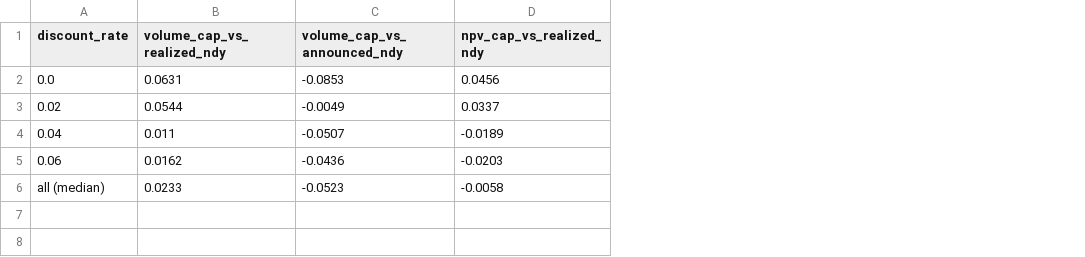
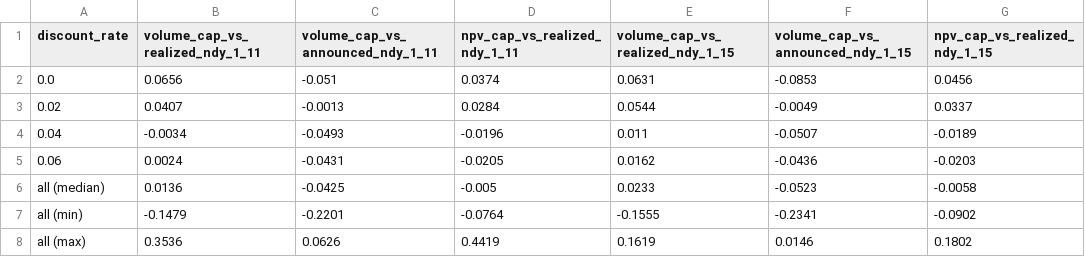
Before and after one commit to UBC-FRESH/fresh-daugherty, a CSV file: results/analysis/p15_descriptives/t4_e2_vs_realized_ndy_median.csv, drawn as a sheet; addresses are those after the commit; the diff names each change by its address in the sheet, - before the commit and + after, or states it on an @@ line.

Commit message:
P19.2 (#119): round-5 analyses; p15 descriptives on the headline window, E2 vs NDY over periods 1-11

```diff
--- a/results/analysis/p15_descriptives/t4_e2_vs_realized_ndy_median.csv
+++ b/results/analysis/p15_descriptives/t4_e2_vs_realized_ndy_median.csv
+column B (volume_cap_vs_realized_ndy_1_11), rows 2-6: 0.0656 | 0.0407 | -0.0034 | 0.0024 | 0.0136
+column C (volume_cap_vs_announced_ndy_1_11), rows 2-6: -0.051 | -0.0013 | -0.0493 | -0.0431 | -0.0425
+column D (npv_cap_vs_realized_ndy_1_11), rows 2-6: 0.0374 | 0.0284 | -0.0196 | -0.0205 | -0.005
-E1: volume_cap_vs_realized_ndy
+E1: volume_cap_vs_realized_ndy_1_15
-F1: volume_cap_vs_announced_ndy
+F1: volume_cap_vs_announced_ndy_1_15
-G1: npv_cap_vs_realized_ndy
+G1: npv_cap_vs_realized_ndy_1_15
+row 7: all (min) | -0.1479 | -0.2201 | -0.0764 | -0.1555 | -0.2341 | -0.0902
+row 8: all (max) | 0.3536 | 0.0626 | 0.4419 | 0.1619 | 0.0146 | 0.1802
```
Also changed, not shown: results/analysis/p15_descriptives/t3_by_landbase.csv, results/analysis/p15_descriptives/t4b_e2_landbase1_4pc.csv, 36 other files.
